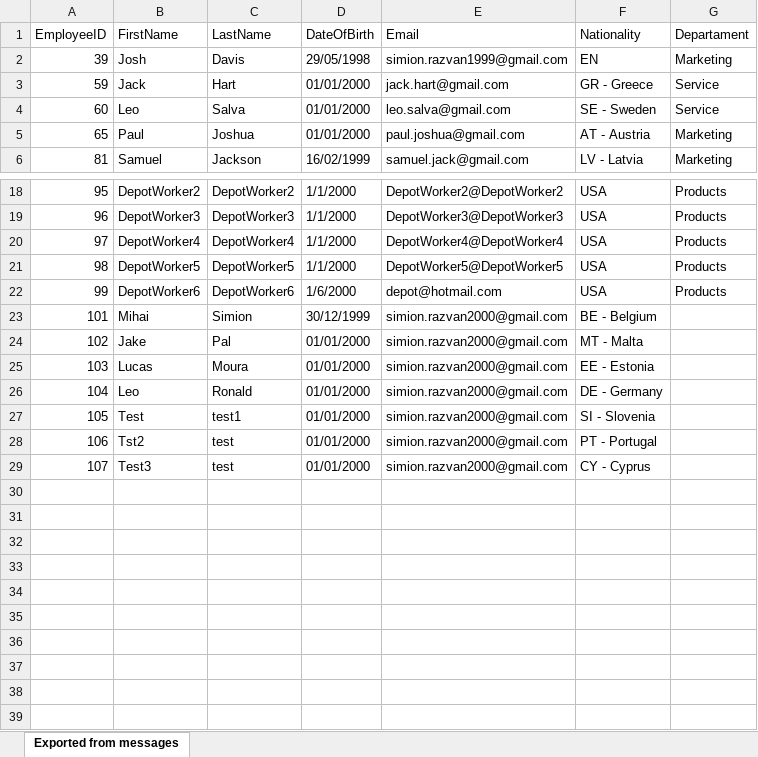
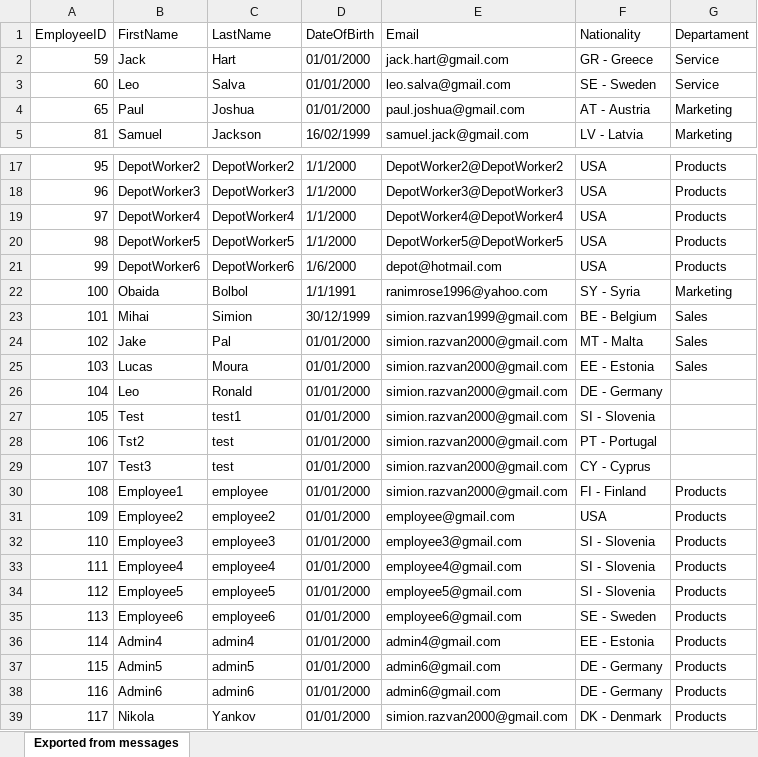
Before and after one commit to Ranim1996/MediaBazaar, an Excel workbook: Architecture/bin/Debug/EmployeeData.xlsx, sheet Exported from messages, drawn as a sheet; only a part is shown, gaps mark what is left out; values as stored, in another font and other column widths than the file's, no borders; removed rows and columns are numbered as before the commit, all else as after; the diff names each change by its address in the sheet, - before the commit and + after, or states it on an @@ line.

```diff
--- a/Architecture/bin/Debug/EmployeeData.xlsx (sheet Exported from messages)
+++ b/Architecture/bin/Debug/EmployeeData.xlsx (sheet Exported from messages)
-row 2: 39 | Josh | Davis | 29/05/1998 | simion.razvan1999@gmail.com | EN | Marketing
+row 22: 100 | Obaida | Bolbol | 1/1/1991 | ranimrose1996@yahoo.com | SY - Syria | Marketing
-E23 (Email): simion.razvan2000@gmail.com
+E23 (Email): simion.razvan1999@gmail.com
-G23:G25 (Departament): (empty)
+G23:G25 (Departament): Sales
+row 30: 108 | Employee1 | employee | 01/01/2000 | simion.razvan2000@gmail.com | FI - Finland | Products
+row 31: 109 | Employee2 | employee2 | 01/01/2000 | employee@gmail.com | USA | Products
+row 32: 110 | Employee3 | employee3 | 01/01/2000 | employee3@gmail.com | SI - Slovenia | Products
+row 33: 111 | Employee4 | employee4 | 01/01/2000 | employee4@gmail.com | SI - Slovenia | Products
+row 34: 112 | Employee5 | employee5 | 01/01/2000 | employee5@gmail.com | SI - Slovenia | Products
+row 35: 113 | Employee6 | employee6 | 01/01/2000 | employee6@gmail.com | SE - Sweden | Products
+row 36: 114 | Admin4 | admin4 | 01/01/2000 | admin4@gmail.com | EE - Estonia | Products
+row 37: 115 | Admin5 | admin5 | 01/01/2000 | admin6@gmail.com | DE - Germany | Products
+row 38: 116 | Admin6 | admin6 | 01/01/2000 | admin6@gmail.com | DE - Germany | Products
+row 39: 117 | Nikola | Yankov | 01/01/2000 | simion.razvan2000@gmail.com | DK - Denmark | Products
```
Also changed, not shown: Architecture/bin/Debug/ProductData.xlsx, 9 other files.
